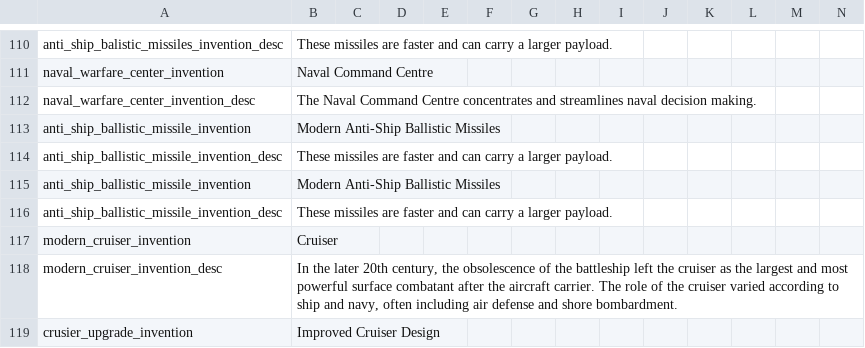
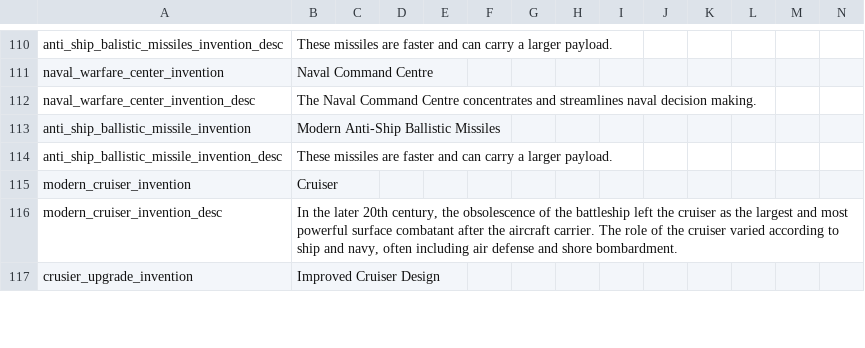
Before and after one commit to ccfox/CWE-FoxFork, a CSV file: CWEFanFork/localisation/Inventions.csv, drawn as a sheet; only a part is shown, gaps mark what is left out; rows hold the shown columns only; the diff names each change by its address in the sheet, - before the commit and + after, or states it on an @@ line.

Commit message:
Removed duplicate localization

```diff
--- a/CWEFanFork/localisation/Inventions.csv
+++ b/CWEFanFork/localisation/Inventions.csv
-row 115: anti_ship_ballistic_missile_invention | Modern Anti-Ship Ballistic Missiles
-row 116: anti_ship_ballistic_missile_invention_desc | These missiles are faster and can carry a larger payload.
```
